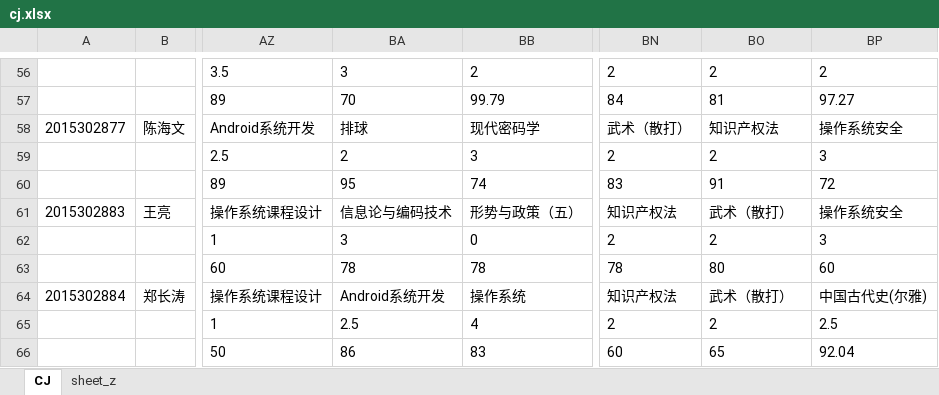
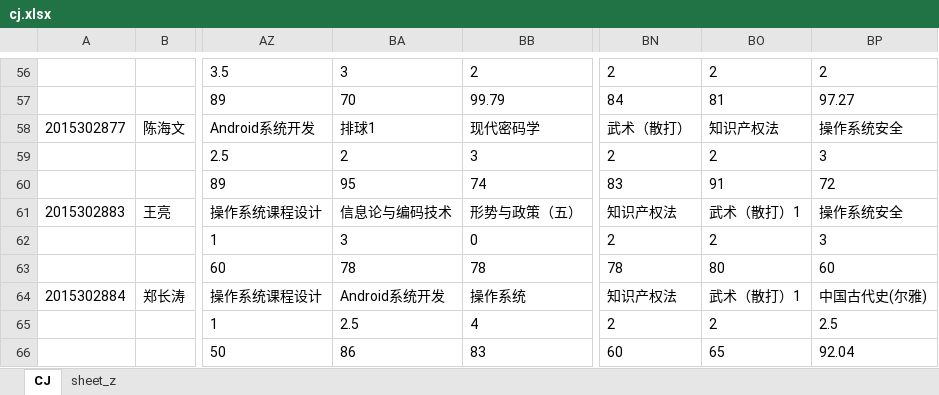
Before and after one commit to chroblert/Python, an Excel workbook: gradeSort/cj.xlsx, sheet CJ, drawn as a sheet; only a part is shown, gaps mark what is left out; values as stored, in another font and other column widths than the file's, no borders; the diff covers the shown part only; the diff names each change by its address in the sheet, - before the commit and + after, or states it on an @@ line.

```diff
--- a/gradeSort/cj.xlsx (sheet CJ)
+++ b/gradeSort/cj.xlsx (sheet CJ)
-BA58: 排球
+BA58: 排球1
-BO61: 武术（散打）
+BO61: 武术（散打）1
-BO64: 武术（散打）
+BO64: 武术（散打）1
```
Also changed, not shown: 175 edited cells elsewhere in this sheet, sheet sheet_z, gradeSort/公共选修课学分.xlsx, 1 other file.
